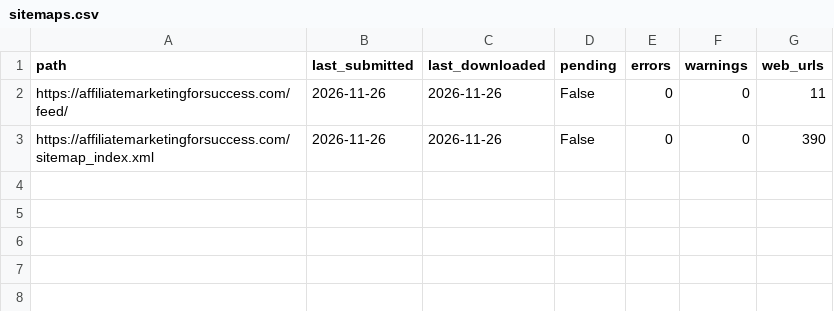
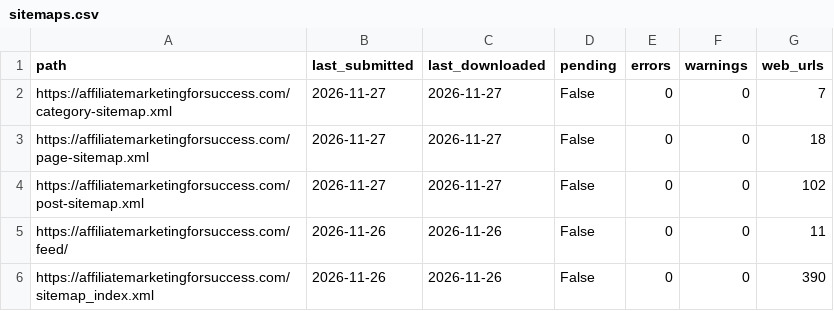
Before and after one commit to douphealth/amazon-optimization, a CSV file: data/gsc/affiliatemarketingforsuccess.com/sitemaps.csv, drawn as a sheet.

```diff
--- a/data/gsc/affiliatemarketingforsuccess.com/sitemaps.csv
+++ b/data/gsc/affiliatemarketingforsuccess.com/sitemaps.csv
@@ -1,2 +1,5 @@
 path,last_submitted,last_downloaded,pending,errors,warnings,web_urls
+https://affiliatemarketingforsuccess.com/category-sitemap.xml,2026-11-27,2026-11-27,False,0,0,7
+https://affiliatemarketingforsuccess.com/page-sitemap.xml,2026-11-27,2026-11-27,False,0,0,18
+https://affiliatemarketingforsuccess.com/post-sitemap.xml,2026-11-27,2026-11-27,False,0,0,102
 https://affiliatemarketingforsuccess.com/feed/,2026-11-26,2026-11-26,False,0,0,11
```
Also changed, not shown: data/bing/frenchyfab.com/page_queries.csv, data/bing/gearuptogrow.com/page_queries.csv, 48 other files.
